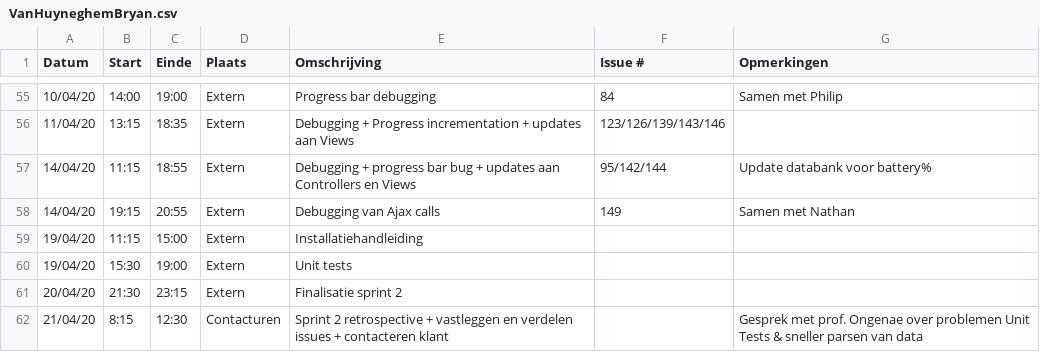
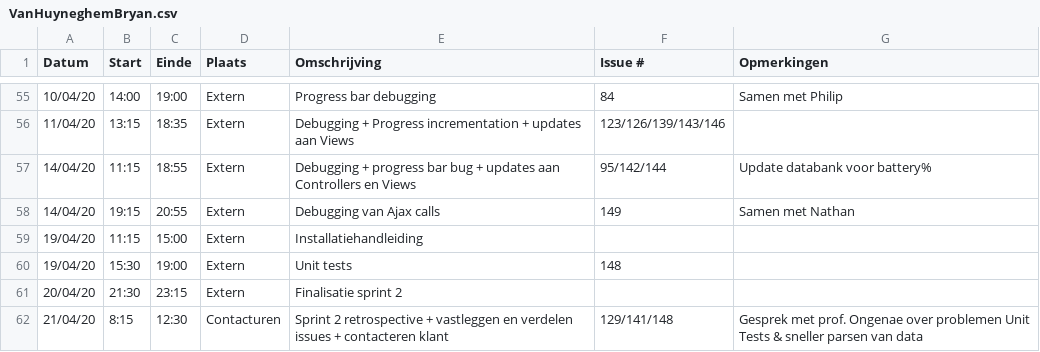
Before and after one commit to philipkukoba/Bachelors-Dissertation-DroneWebApp, a CSV file: logboeken/VanHuyneghemBryan.csv, drawn as a sheet; only a part is shown, gaps mark what is left out.

Commit message:
Update VanHuyneghemBryan.csv

```diff
--- a/logboeken/VanHuyneghemBryan.csv
+++ b/logboeken/VanHuyneghemBryan.csv
@@ -59,4 +59,4 @@ Datum,Start,Einde,Plaats,Omschrijving,Issue #,Opmerkingen
 19/04/20,11:15,15:00,Extern,Installatiehandleiding,,
-19/04/20,15:30,19:00,Extern,Unit tests,,
+19/04/20,15:30,19:00,Extern,Unit tests,148,
 20/04/20,21:30,23:15,Extern,Finalisatie sprint 2,,
-21/04/20,8:15,12:30,Contacturen,Sprint 2 retrospective + vastleggen en verdelen issues + contacteren klant,,Gesprek met prof. Ongenae over problemen Unit Tests & sneller parsen van data
+21/04/20,8:15,12:30,Contacturen,Sprint 2 retrospective + vastleggen en verdelen issues + contacteren klant,129/141/148,Gesprek met prof. Ongenae over problemen Unit Tests & sneller parsen van data
```
